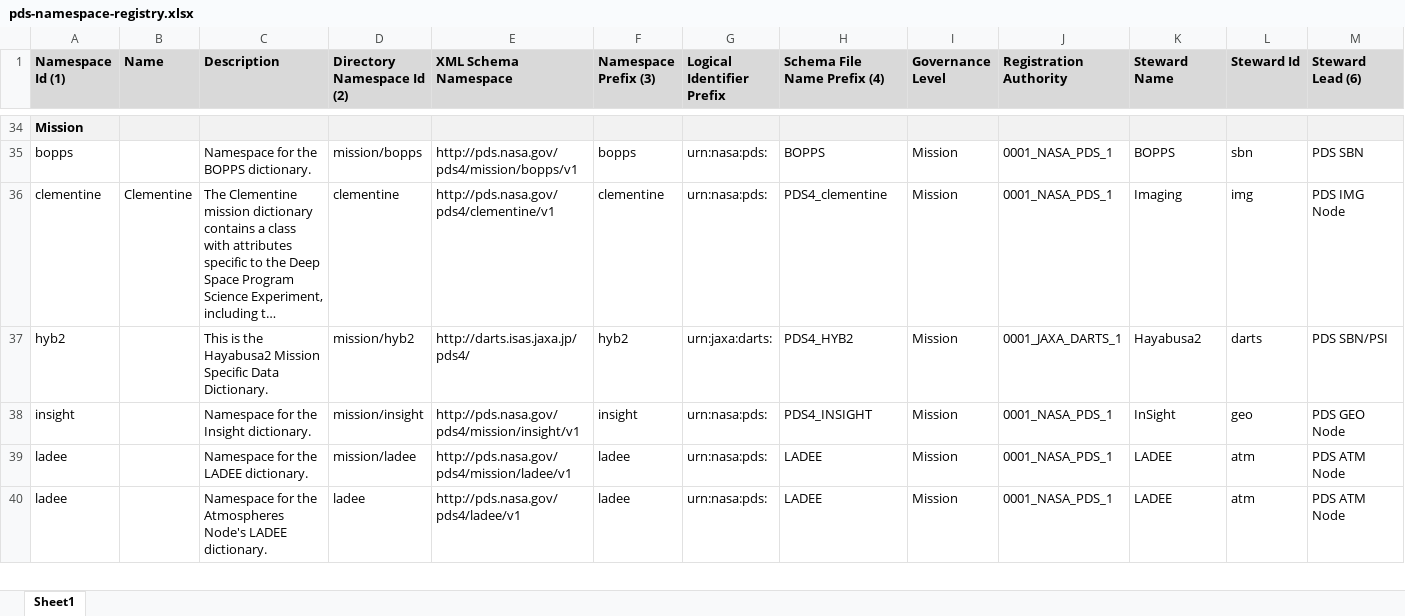
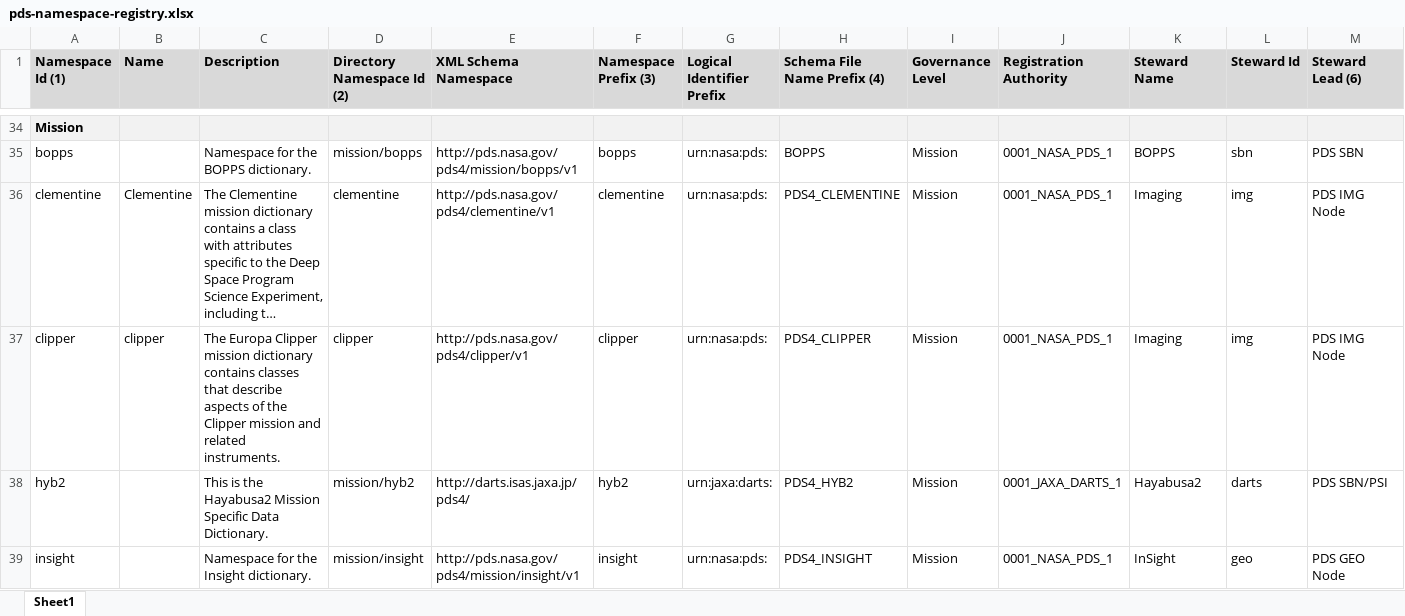
Before and after one commit to NASA-PDS/pds4-information-model, an Excel workbook: docs/namespace-registry/pds-namespace-registry.xlsx, sheet Sheet1, drawn as a sheet; only a part is shown, gaps mark what is left out; the shorter side is filled out with more unchanged rows; long unchanged cells end in …; values as stored, in another font and other column widths than the file's, no borders; rows hold the shown columns only; the diff names each change by its address in the sheet, - before the commit and + after, or states it on an @@ line.

Commit message:
Issue #374: Namespace - add "clipper" - Upd2
Add the namespace "clipper" to the Namespace Registry and the config.properties file. Now uploading the Namespace Registry document.

Resolves #374

```diff
--- a/docs/namespace-registry/pds-namespace-registry.xlsx (sheet Sheet1)
+++ b/docs/namespace-registry/pds-namespace-registry.xlsx (sheet Sheet1)
-H36 (Schema File Name Prefix (4)): PDS4_clementine
+H36 (Schema File Name Prefix (4)): PDS4_CLEMENTINE
+row 37: clipper | clipper | The Europa Clipper mission dictionary contains classes that describe aspects of the Clipper mission and related instruments. | clipper | http://pds.nasa.gov/pds4/clipper/v1 | clipper | urn:nasa:pds: | PDS4_CLIPPER | Mission | 0001_NASA_PDS_1 | Imaging | img | PDS IMG Node
```
Also changed, not shown: 1 other file.
